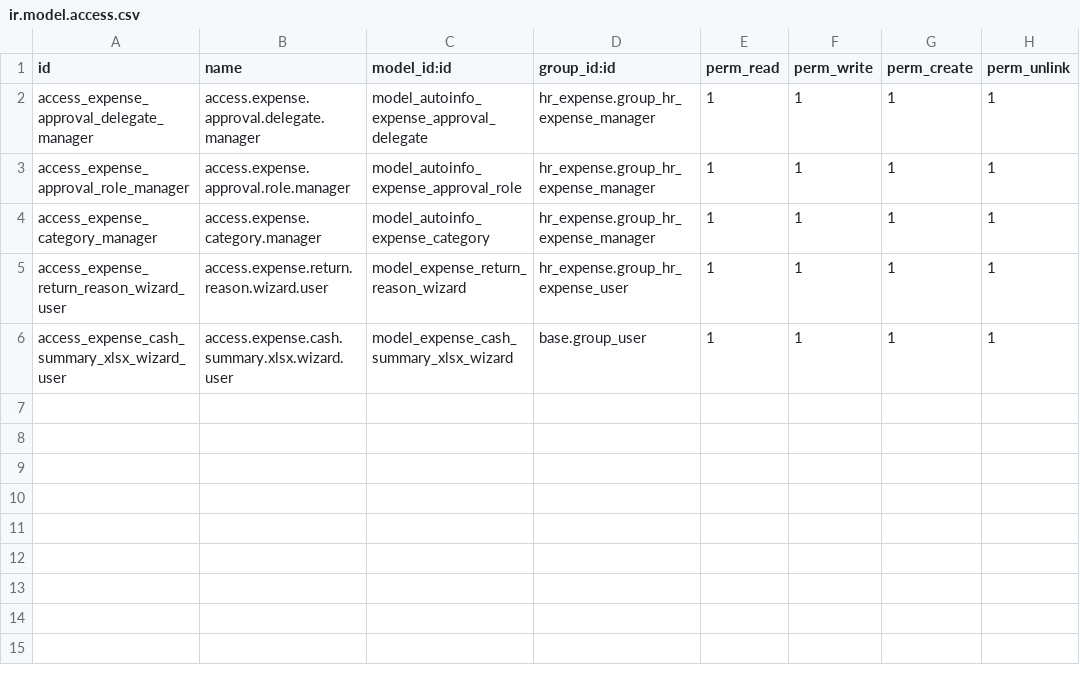
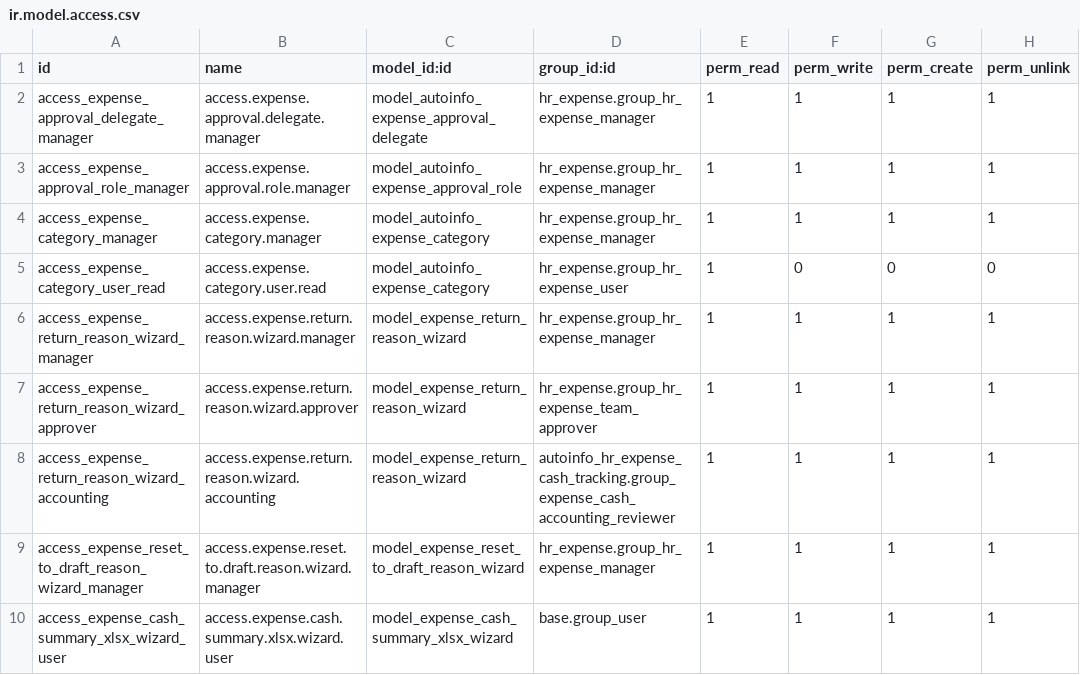
Before and after one commit to nattanonvs/autoinfo_hr_expense_cash_tracking, a CSV file: security/ir.model.access.csv, drawn as a sheet.

Commit message:
fix(expense-cash-tracking): harden reset and return flow

```diff
--- a/security/ir.model.access.csv
+++ b/security/ir.model.access.csv
@@ -4,3 +4,7 @@ access_expense_approval_role_manager,access.expense.approval.role.manager,model_
 access_expense_category_manager,access.expense.category.manager,model_autoinfo_expense_category,hr_expense.group_hr_expense_manager,1,1,1,1
-access_expense_return_reason_wizard_user,access.expense.return.reason.wizard.user,model_expense_return_reason_wizard,hr_expense.group_hr_expense_user,1,1,1,1
+access_expense_category_user_read,access.expense.category.user.read,model_autoinfo_expense_category,hr_expense.group_hr_expense_user,1,0,0,0
+access_expense_return_reason_wizard_manager,access.expense.return.reason.wizard.manager,model_expense_return_reason_wizard,hr_expense.group_hr_expense_manager,1,1,1,1
+access_expense_return_reason_wizard_approver,access.expense.return.reason.wizard.approver,model_expense_return_reason_wizard,hr_expense.group_hr_expense_team_approver,1,1,1,1
+access_expense_return_reason_wizard_accounting,access.expense.return.reason.wizard.accounting,model_expense_return_reason_wizard,autoinfo_hr_expense_cash_tracking.group_expense_cash_accounting_reviewer,1,1,1,1
+access_expense_reset_to_draft_reason_wizard_manager,access.expense.reset.to.draft.reason.wizard.manager,model_expense_reset_to_draft_reason_wizard,hr_expense.group_hr_expense_manager,1,1,1,1
 access_expense_cash_summary_xlsx_wizard_user,access.expense.cash.summary.xlsx.wizard.user,model_expense_cash_summary_xlsx_wizard,base.group_user,1,1,1,1
```
Also changed, not shown: 15 other files.
